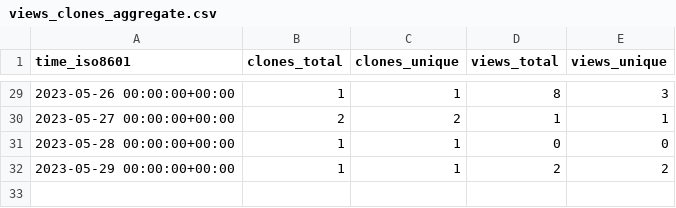
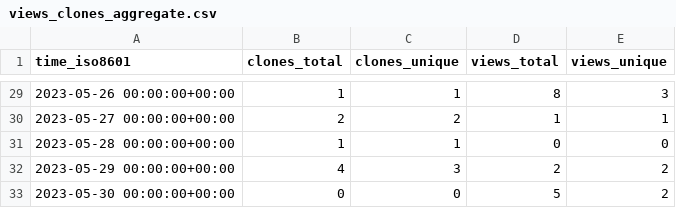
Before and after one commit to ErnakovichLab/dada2_ernakovichlab, a CSV file: ErnakovichLab/dada2_ernakovichlab/ghrs-data/views_clones_aggregate.csv, drawn as a sheet; only a part is shown, gaps mark what is left out.

```diff
--- a/ErnakovichLab/dada2_ernakovichlab/ghrs-data/views_clones_aggregate.csv
+++ b/ErnakovichLab/dada2_ernakovichlab/ghrs-data/views_clones_aggregate.csv
@@ -31,2 +31,3 @@ time_iso8601,clones_total,clones_unique,views_total,views_unique
 2023-05-28 00:00:00+00:00,1,1,0,0
-2023-05-29 00:00:00+00:00,1,1,2,2
+2023-05-29 00:00:00+00:00,4,3,2,2
+2023-05-30 00:00:00+00:00,0,0,5,2
```
Also changed, not shown: 1 other file.
